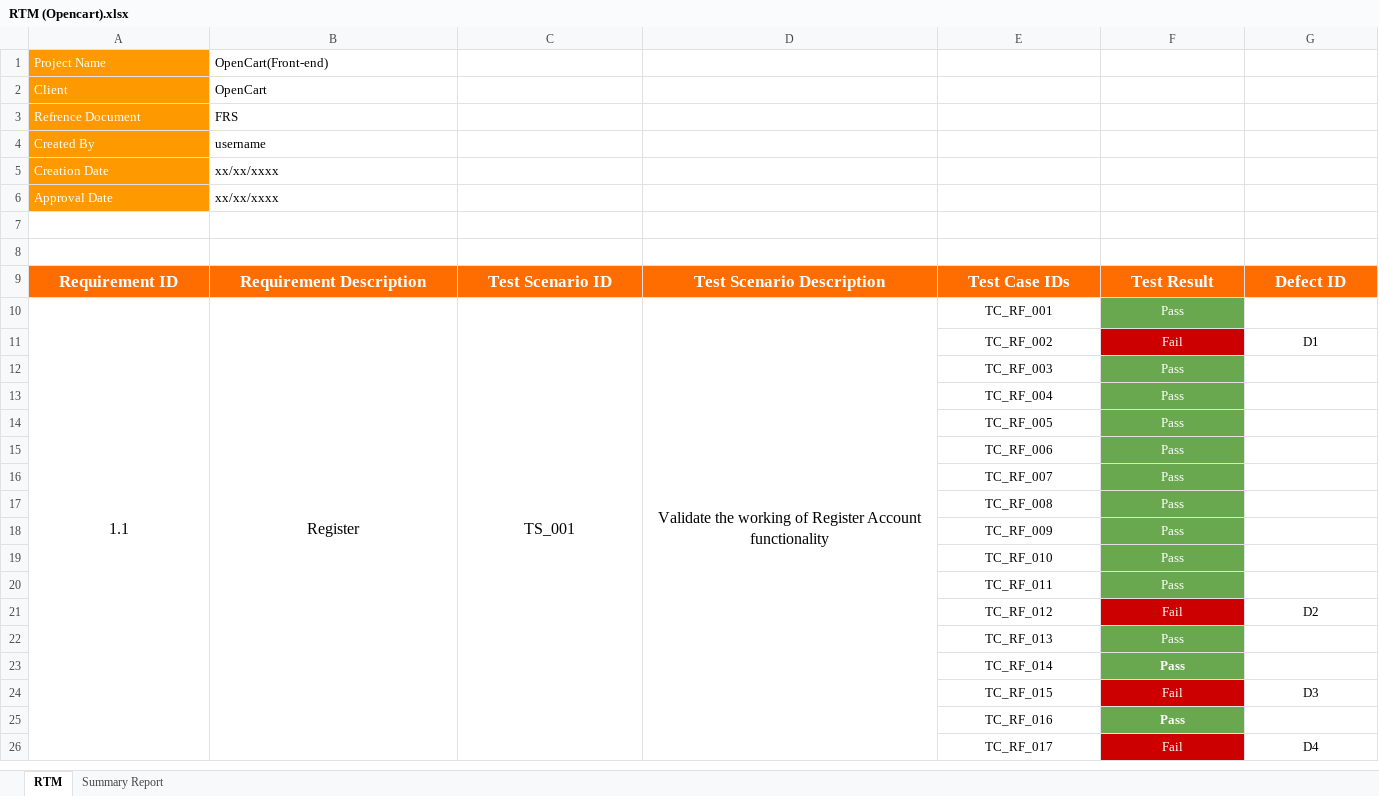
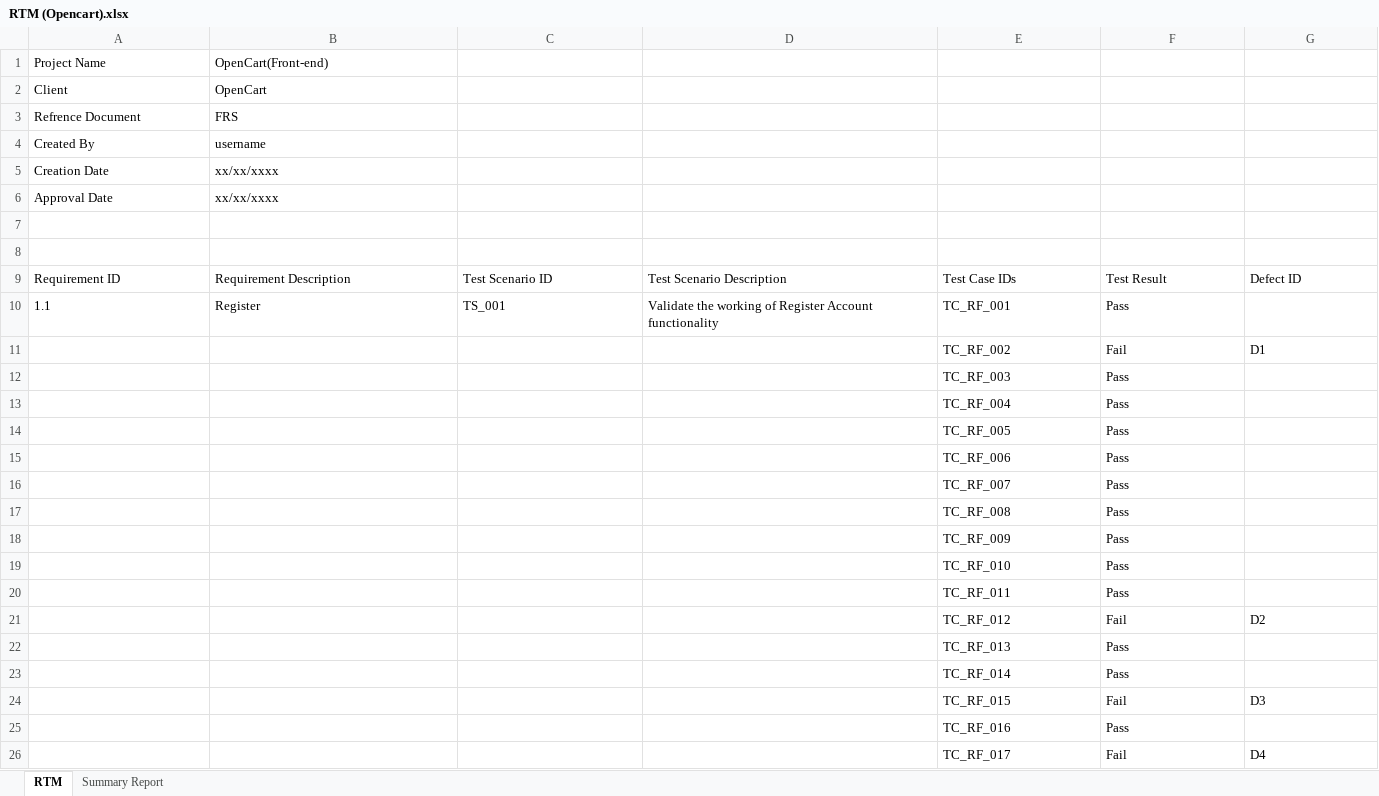
Before and after one commit to anuragsharma1098/OpenCartAutomation, an Excel workbook: open_cart/RTM (Opencart).xlsx, sheet RTM, drawn as a sheet; only a part is shown; values as stored, in another font and other column widths than the file's, no borders; the diff covers the shown part only; the diff names each change by its address in the sheet, - before the commit and + after, or states it on an @@ line.

Commit message:
update

```diff
--- a/open_cart/RTM (Opencart).xlsx (sheet RTM)
+++ b/open_cart/RTM (Opencart).xlsx (sheet RTM)
@@ A1:A6 text colour: #FFFFFF → black, fill: #FF9900 → none @@
@@ A9:G9 alignment: center → left, text colour: #FFFFFF → black, text size: smaller, bold: on → off, fill: #FF6D01 → none @@
-A10:F10 alignment: center
+A10:F10 alignment: left
@@ A10:D10 text size: smaller @@
-A10:A33 merged
-B10:B33 merged
-C10:C33 merged
-D10:D33 merged
-F10 fill: #6AA84F
+F10 fill: none
-F10:F26 text colour: #FFFFFF
+F10:F26 text colour: black
-E11:G11 alignment: center
+E11:G11 alignment: left
-F11 fill: #CC0000
+F11 fill: none
-E12:F20 alignment: center
+E12:F20 alignment: left
-F12:F20 fill: #6AA84F
+F12:F20 fill: none
-E21:G21 alignment: center
+E21:G21 alignment: left
-F21 fill: #CC0000
+F21 fill: none
-E22:F23 alignment: center
+E22:F23 alignment: left
-F22:F23 fill: #6AA84F
+F22:F23 fill: none
-F23 bold: on
+F23 bold: off
-E24:G24 alignment: center
+E24:G24 alignment: left
-F24 fill: #CC0000
+F24 fill: none
-E25:F25 alignment: center
+E25:F25 alignment: left
@@ F25 fill: #6AA84F → none, bold: on → off @@
-E26:G26 alignment: center
+E26:G26 alignment: left
-F26 fill: #CC0000
+F26 fill: none
```
Also changed, not shown: cell formats and merged cells elsewhere in this sheet, sheet Summary Report.
